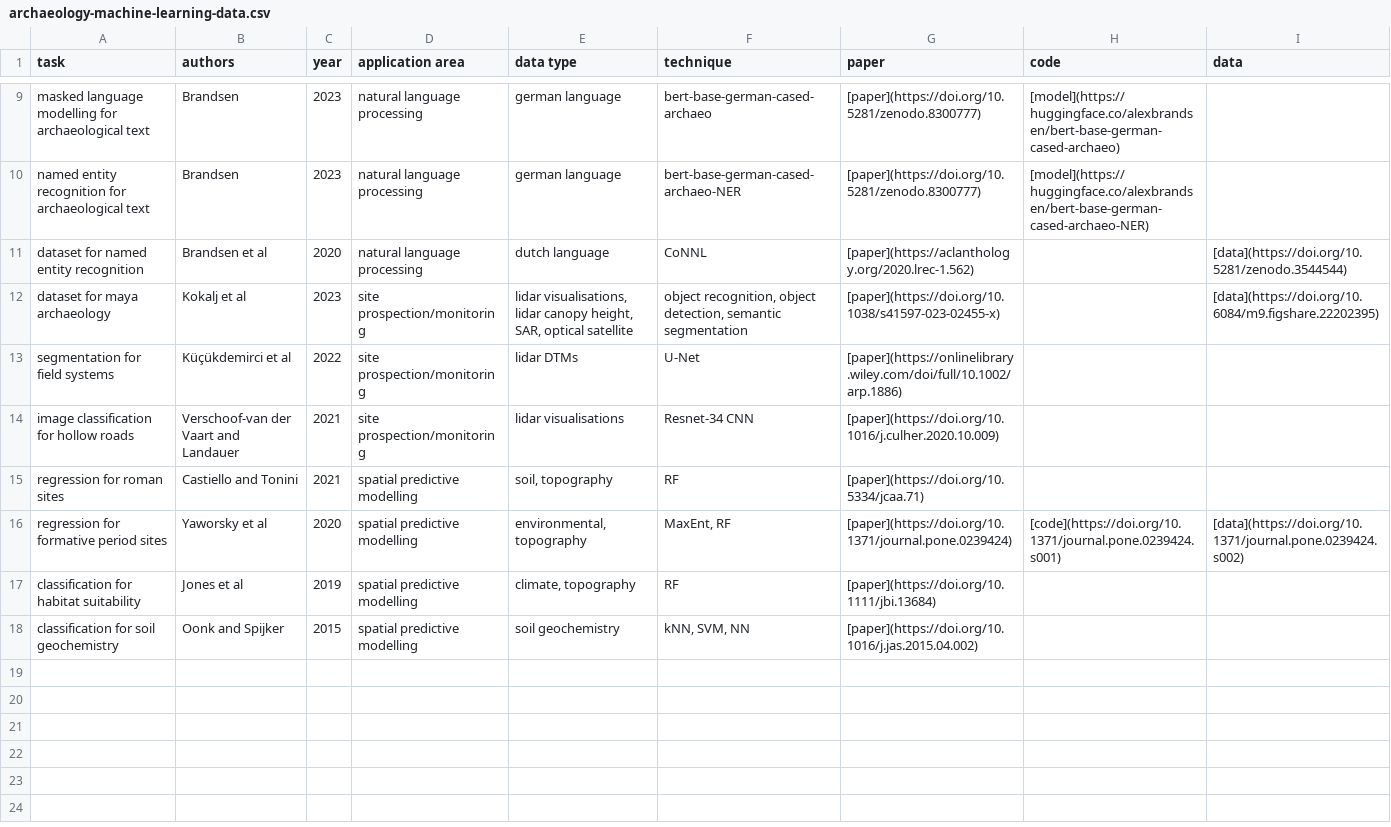
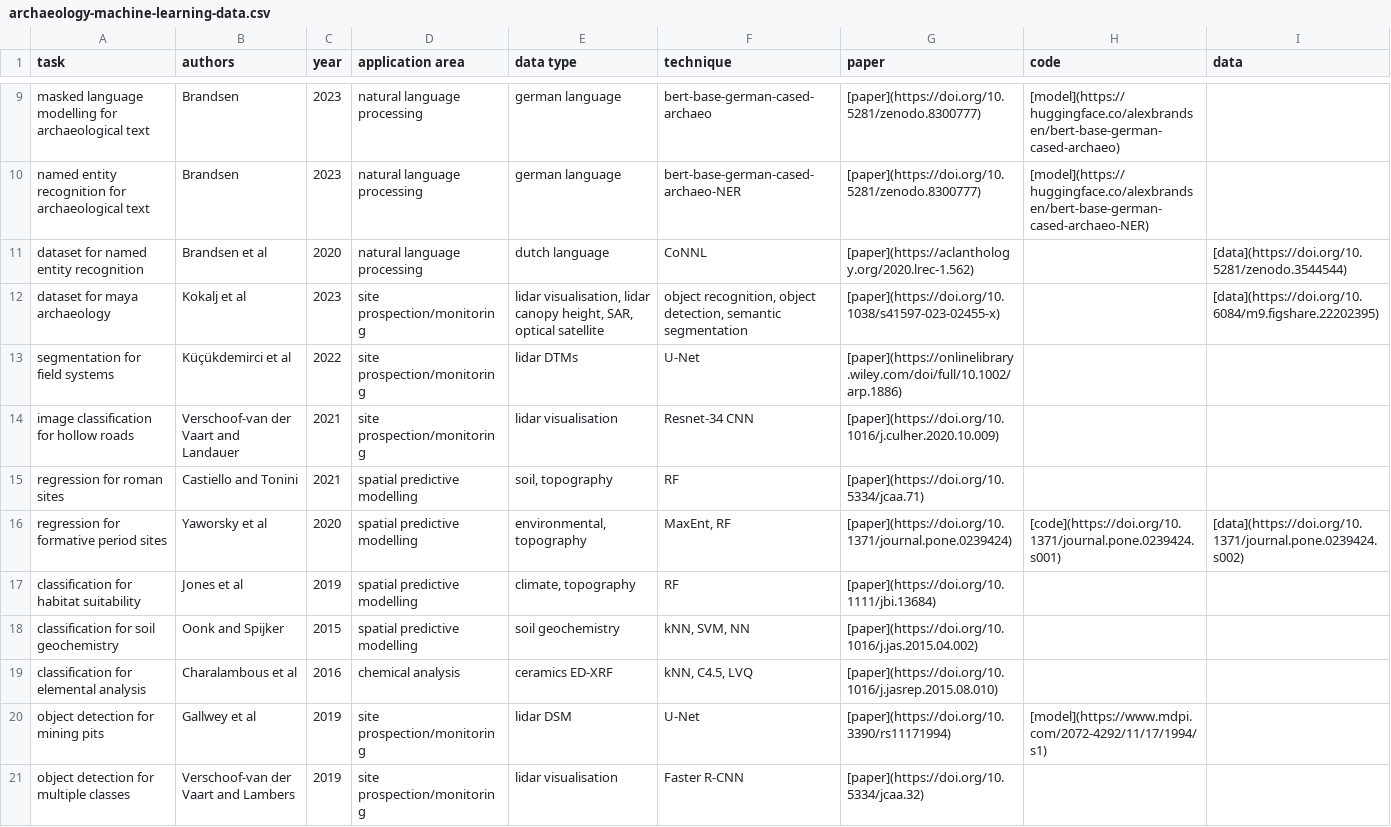
Before and after one commit to lakillo/archaeology-machine-learning, a CSV file: data/archaeology-machine-learning-data.csv, drawn as a sheet; only a part is shown, gaps mark what is left out.

Commit message:
adds Charalambous et al 2016, Gallwey et al 2019, Verschoof-van der Vaart and Lambers 2019

```diff
--- a/data/archaeology-machine-learning-data.csv
+++ b/data/archaeology-machine-learning-data.csv
@@ -11,5 +11,5 @@ named entity recognition for archaeological text,Brandsen,2023,natural language
 dataset for named entity recognition,Brandsen et al,2020,natural language processing,dutch language,CoNNL,[paper](https://aclanthology.org/2020.lrec-1.562),,[data](https://doi.org/10.5281/zenodo.3544544)
-dataset for maya archaeology,Kokalj et al,2023,site prospection/monitoring,"lidar visualisations, lidar canopy height, SAR, optical satellite","object recognition, object detection, semantic segmentation",[paper](https://doi.org/10.1038/s41597-023-02455-x),,[data](https://doi.org/10.6084/m9.figshare.22202395)
+dataset for maya archaeology,Kokalj et al,2023,site prospection/monitoring,"lidar visualisation, lidar canopy height, SAR, optical satellite","object recognition, object detection, semantic segmentation",[paper](https://doi.org/10.1038/s41597-023-02455-x),,[data](https://doi.org/10.6084/m9.figshare.22202395)
 segmentation for field systems,Küçükdemirci et al,2022,site prospection/monitoring,lidar DTMs,U-Net,[paper](https://onlinelibrary.wiley.com/doi/full/10.1002/arp.1886),,
-image classification for hollow roads,Verschoof-van der Vaart and Landauer,2021,site prospection/monitoring,lidar visualisations,Resnet-34 CNN,[paper](https://doi.org/10.1016/j.culher.2020.10.009),,
+image classification for hollow roads,Verschoof-van der Vaart and Landauer,2021,site prospection/monitoring,lidar visualisation,Resnet-34 CNN,[paper](https://doi.org/10.1016/j.culher.2020.10.009),,
 regression for roman sites,Castiello and Tonini,2021,spatial predictive modelling,"soil, topography",RF,[paper](https://doi.org/10.5334/jcaa.71),,
@@ -18 +18,4 @@ classification for habitat suitability,Jones et al,2019,spatial predictive model
 classification for soil geochemistry,Oonk and Spijker,2015,spatial predictive modelling,soil geochemistry,"kNN, SVM, NN",[paper](https://doi.org/10.1016/j.jas.2015.04.002),,
+classification for elemental analysis,Charalambous et al,2016,chemical analysis,ceramics ED-XRF,"kNN, C4.5, LVQ",[paper](https://doi.org/10.1016/j.jasrep.2015.08.010),,
+object detection for mining pits,Gallwey et al,2019,site prospection/monitoring,lidar DSM,U-Net,[paper](https://doi.org/10.3390/rs11171994),[model](https://www.mdpi.com/2072-4292/11/17/1994/s1),
+object detection for multiple classes,Verschoof-van der Vaart and Lambers,2019,site prospection/monitoring,lidar visualisation,Faster R-CNN,[paper](https://doi.org/10.5334/jcaa.32),,
```
